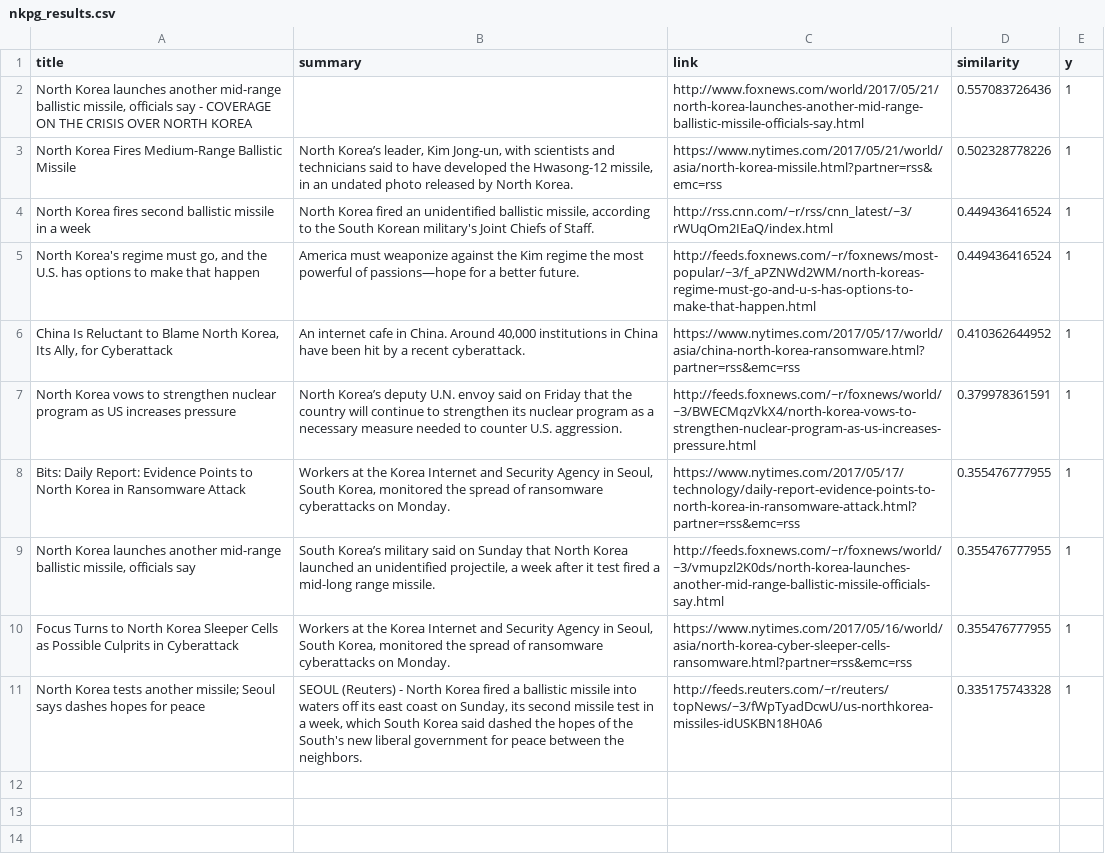
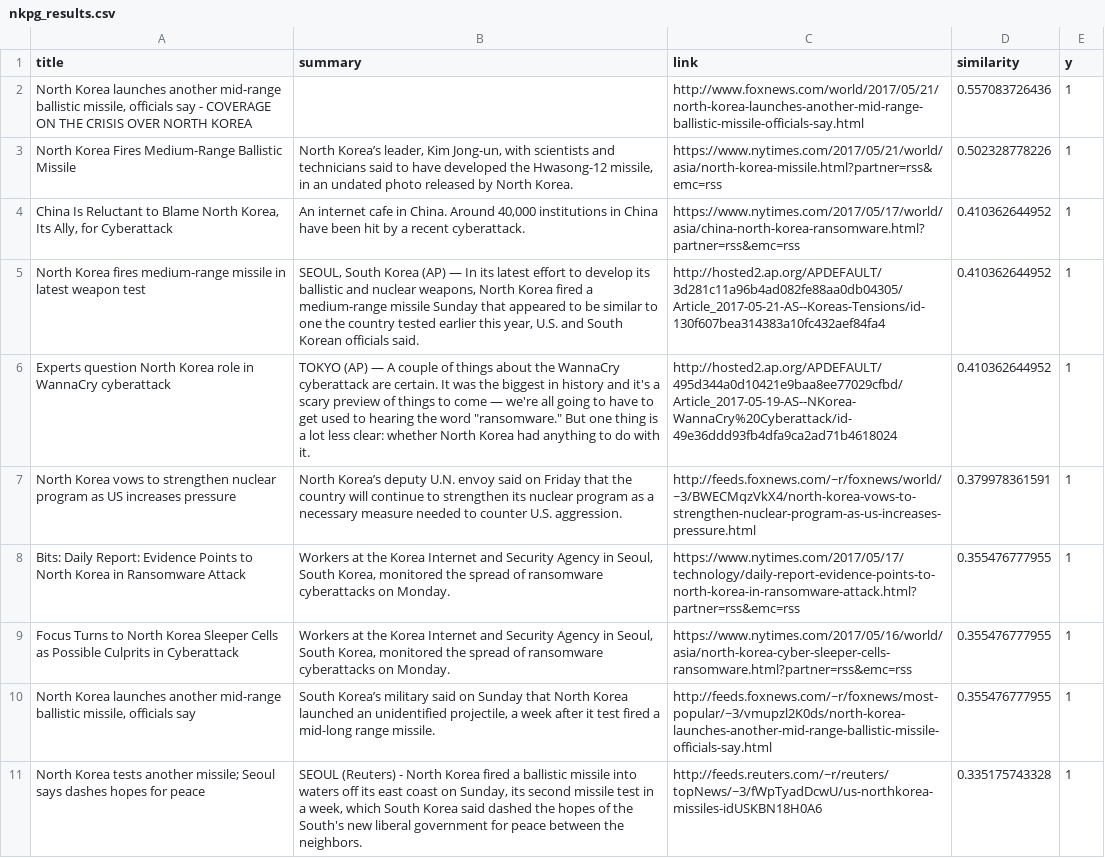
Before and after one commit to kimyenn/ExpeditionHacks, a CSV file: data/nkpg_results.csv, drawn as a sheet.

Commit message:
removed some feeds

```diff
--- a/data/nkpg_results.csv
+++ b/data/nkpg_results.csv
@@ -3,9 +3,9 @@ North Korea launches another mid-range ballistic missile, officials say - COVERA
 North Korea Fires Medium-Range Ballistic Missile|North Korea’s leader, Kim Jong-un, with scientists and technicians said to have developed the Hwasong-12 missile, in an undated photo released by North Korea.|https://www.nytimes.com/2017/05/21/world/asia/north-korea-missile.html?partner=rss&emc=rss|0.502328778226|1
-North Korea fires second ballistic missile in a week|North Korea fired an unidentified ballistic missile, according to the South Korean military's Joint Chiefs of Staff.|http://rss.cnn.com/~r/rss/cnn_latest/~3/rWUqOm2IEaQ/index.html|0.449436416524|1
-North Korea's regime must go, and the U.S. has options to make that happen|America must weaponize against the Kim regime the most powerful of passions—hope for a better future.|http://feeds.foxnews.com/~r/foxnews/most-popular/~3/f_aPZNWd2WM/north-koreas-regime-must-go-and-u-s-has-options-to-make-that-happen.html|0.449436416524|1
 China Is Reluctant to Blame North Korea, Its Ally, for Cyberattack|An internet cafe in China. Around 40,000 institutions in China have been hit by a recent cyberattack.|https://www.nytimes.com/2017/05/17/world/asia/china-north-korea-ransomware.html?partner=rss&emc=rss|0.410362644952|1
+North Korea fires medium-range missile in latest weapon test|SEOUL, South Korea (AP) — In its latest effort to develop its ballistic and nuclear weapons, North Korea fired a medium-range missile Sunday that appeared to be similar to one the country tested earlier this year, U.S. and South Korean officials said.|http://hosted2.ap.org/APDEFAULT/3d281c11a96b4ad082fe88aa0db04305/Article_2017-05-21-AS--Koreas-Tensions/id-130f607bea314383a10fc432aef84fa4|0.410362644952|1
+Experts question North Korea role in WannaCry cyberattack|"TOKYO (AP) — A couple of things about the WannaCry cyberattack are certain. It was the biggest in history and it's a scary preview of things to come — we're all going to have to get used to hearing the word ""ransomware."" But one thing is a lot less clear: whether North Korea had anything to do with it."|http://hosted2.ap.org/APDEFAULT/495d344a0d10421e9baa8ee77029cfbd/Article_2017-05-19-AS--NKorea-WannaCry%20Cyberattack/id-49e36ddd93fb4dfa9ca2ad71b4618024|0.410362644952|1
 North Korea vows to strengthen nuclear program as US increases pressure|North Korea’s deputy U.N. envoy said on Friday that the country will continue to strengthen its nuclear program as a necessary measure needed to counter U.S. aggression.|http://feeds.foxnews.com/~r/foxnews/world/~3/BWECMqzVkX4/north-korea-vows-to-strengthen-nuclear-program-as-us-increases-pressure.html|0.379978361591|1
 Bits: Daily Report: Evidence Points to North Korea in Ransomware Attack|Workers at the Korea Internet and Security Agency in Seoul, South Korea, monitored the spread of ransomware cyberattacks on Monday.|https://www.nytimes.com/2017/05/17/technology/daily-report-evidence-points-to-north-korea-in-ransomware-attack.html?partner=rss&emc=rss|0.355476777955|1
-North Korea launches another mid-range ballistic missile, officials say|South Korea’s military said on Sunday that North Korea launched an unidentified projectile, a week after it test fired a mid-long range missile.|http://feeds.foxnews.com/~r/foxnews/world/~3/vmupzl2K0ds/north-korea-launches-another-mid-range-ballistic-missile-officials-say.html|0.355476777955|1
 Focus Turns to North Korea Sleeper Cells as Possible Culprits in Cyberattack|Workers at the Korea Internet and Security Agency in Seoul, South Korea, monitored the spread of ransomware cyberattacks on Monday.|https://www.nytimes.com/2017/05/16/world/asia/north-korea-cyber-sleeper-cells-ransomware.html?partner=rss&emc=rss|0.355476777955|1
+North Korea launches another mid-range ballistic missile, officials say|South Korea’s military said on Sunday that North Korea launched an unidentified projectile, a week after it test fired a mid-long range missile.|http://feeds.foxnews.com/~r/foxnews/most-popular/~3/vmupzl2K0ds/north-korea-launches-another-mid-range-ballistic-missile-officials-say.html|0.355476777955|1
 North Korea tests another missile; Seoul says dashes hopes for peace|SEOUL (Reuters) - North Korea fired a ballistic missile into waters off its east coast on Sunday, its second missile test in a week, which South Korea said dashed the hopes of the South's new liberal government for peace between the neighbors.|http://feeds.reuters.com/~r/reuters/topNews/~3/fWpTyadDcwU/us-northkorea-missiles-idUSKBN18H0A6|0.335175743328|1
```
Also changed, not shown: 2 other files.
